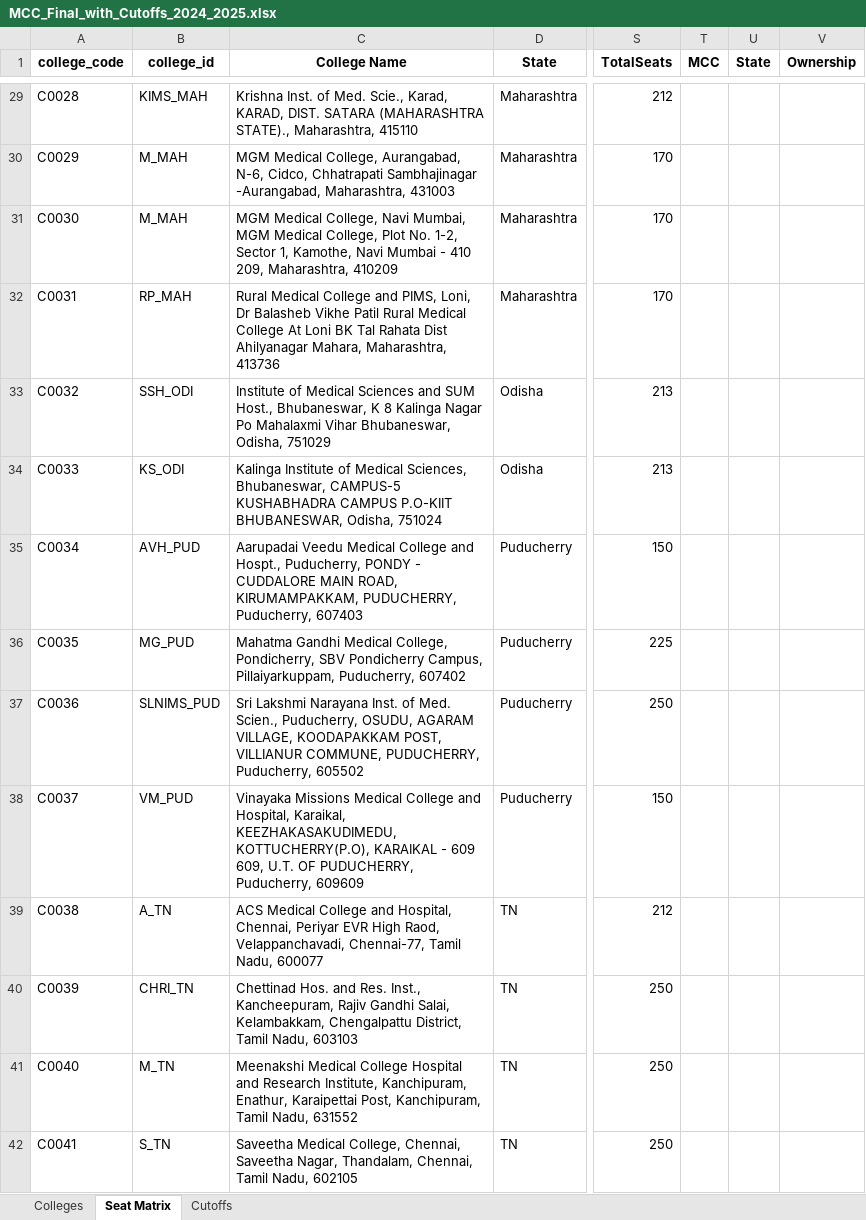
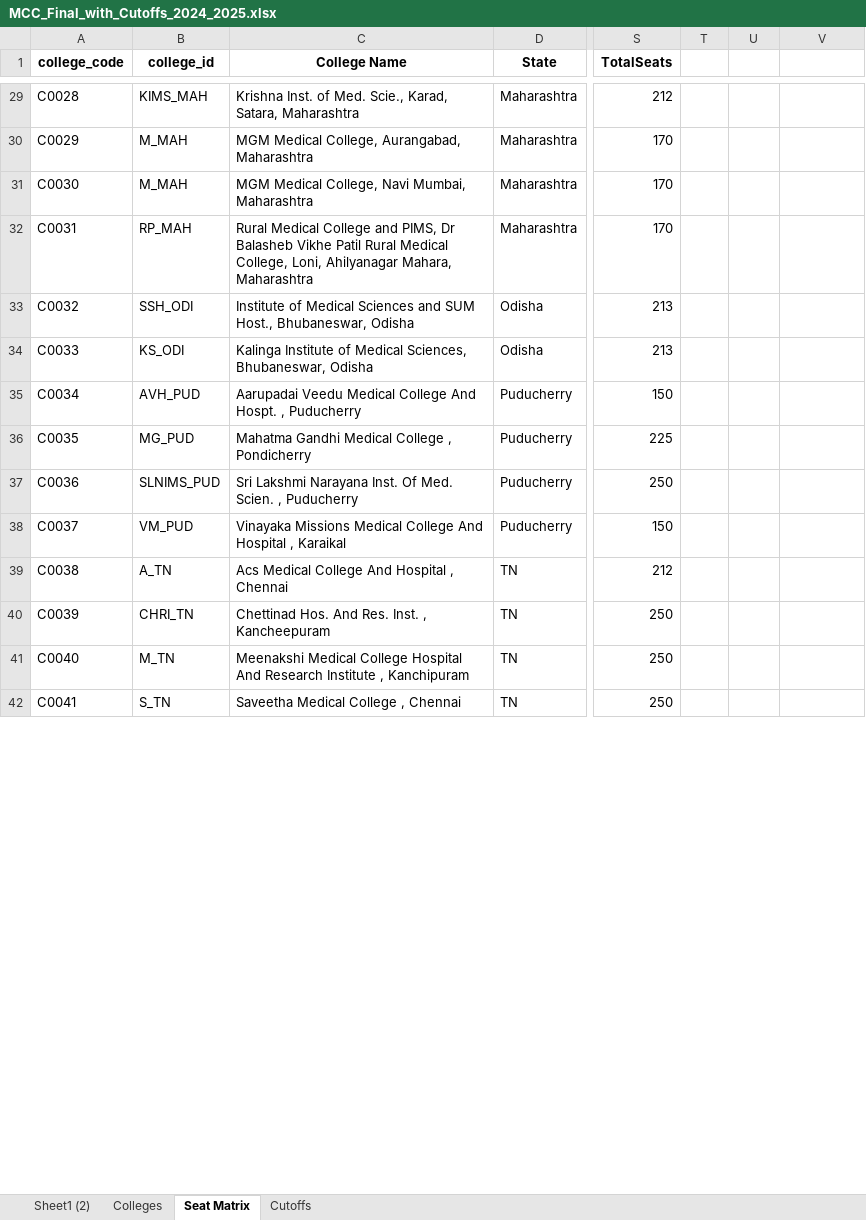
Before and after one commit to nitparmeet/aceit-bot-webhook, an Excel workbook: MCC_Final_with_Cutoffs_2024_2025.xlsx, sheet Seat Matrix, drawn as a sheet; only a part is shown, gaps mark what is left out; values as stored, in another font and other column widths than the file's, no borders; the diff covers the shown part only; the diff names each change by its address in the sheet, - before the commit and + after, or states it on an @@ line.

```diff
--- a/MCC_Final_with_Cutoffs_2024_2025.xlsx (sheet Seat Matrix)
+++ b/MCC_Final_with_Cutoffs_2024_2025.xlsx (sheet Seat Matrix)
+sheet tab: Sheet1 (2)
-T1: MCC
+T1: (empty)
-U1: State
+U1: (empty)
-V1: Ownership
+V1: (empty)
-C29 (College Name): …Scie., Karad, KARAD, DIST. SATARA (MAHARASHTRA STATE)., Maharashtra, 415110
+C29 (College Name): …Scie., Karad, Satara, Maharashtra
-C30 (College Name): …College, Aurangabad, N-6, Cidco, Chhatrapati Sambhajinagar -Aurangabad, Maharashtra, 431003
+C30 (College Name): …College, Aurangabad, Maharashtra
-C31 (College Name): …Navi Mumbai, MGM Medical College, Plot No. 1-2, Sector 1, Kamothe, Navi Mumbai - 410 209, Maharashtra, 410209
+C31 (College Name): …Navi Mumbai, Maharashtra
-C32 (College Name): …and PIMS, Loni, Dr Balasheb Vikhe Patil Rural Medical College At Loni BK Tal Rahata Dist Ahilyanagar Mahara, Maharashtra, 413736
+C32 (College Name): …and PIMS, Dr Balasheb Vikhe Patil Rural Medical College, Loni, Ahilyanagar Mahara, Maharashtra
-C33 (College Name): …Host., Bhubaneswar, K 8 Kalinga Nagar Po Mahalaxmi Vihar Bhubaneswar, Odisha, 751029
+C33 (College Name): …Host., Bhubaneswar, Odisha
-C34 (College Name): …Sciences, Bhubaneswar, CAMPUS-5 KUSHABHADRA CAMPUS P.O-KIIT BHUBANESWAR, Odisha, 751024
+C34 (College Name): …Sciences, Bhubaneswar, Odisha
-C35 (College Name): …Medical College and Hospt., Puducherry, PONDY - CUDDALORE MAIN ROAD, KIRUMAMPAKKAM, PUDUCHERRY, Puducherry, 607403
+C35 (College Name): …Medical College And Hospt. , Puducherry
-C36 (College Name): …Gandhi Medical College, Pondicherry, SBV Pondicherry Campus, Pillaiyarkuppam, Puducherry, 607402
+C36 (College Name): …Gandhi Medical College , Pondicherry
-C37 (College Name): …Narayana Inst. of Med. Scien., Puducherry, OSUDU, AGARAM VILLAGE, KOODAPAKKAM POST, VILLIANUR COMMUNE, PUDUCHERRY, Puducherry, 605502
+C37 (College Name): …Narayana Inst. Of Med. Scien. , Puducherry
-C38 (College Name): …Medical College and Hospital, Karaikal, KEEZHAKASAKUDIMEDU, KOTTUCHERRY(P.O), KARAIKAL - 609 609, U.T. OF PUDUCHERRY, Puducherry, 609609
+C38 (College Name): …Medical College And Hospital , Karaikal
-C39 (College Name): ACS Medical College and Hospital, Chennai, Periyar EVR High Raod, Velappanchavadi, Chennai-77, Tamil Nadu, 600077
+C39 (College Name): Acs Medical College And Hospital , Chennai
-C40 (College Name): Chettinad Hos. and Res. Inst., Kancheepuram, Rajiv Gandhi Salai, Kelambakkam, Chengalpattu District, Tamil Nadu, 603103
+C40 (College Name): Chettinad Hos. And Res. Inst. , Kancheepuram
-C41 (College Name): …College Hospital and Research Institute, Kanchipuram, Enathur, Karaipettai Post, Kanchipuram, Tamil Nadu, 631552
+C41 (College Name): …College Hospital And Research Institute , Kanchipuram
-C42 (College Name): Saveetha Medical College, Chennai, Saveetha Nagar, Thandalam, Chennai, Tamil Nadu, 602105
+C42 (College Name): Saveetha Medical College , Chennai
```
Also changed, not shown: 1 removed row and 495 edited cells elsewhere in this sheet, sheet Cutoffs, sheet Colleges, formulas that keep their value, hidden cells.
